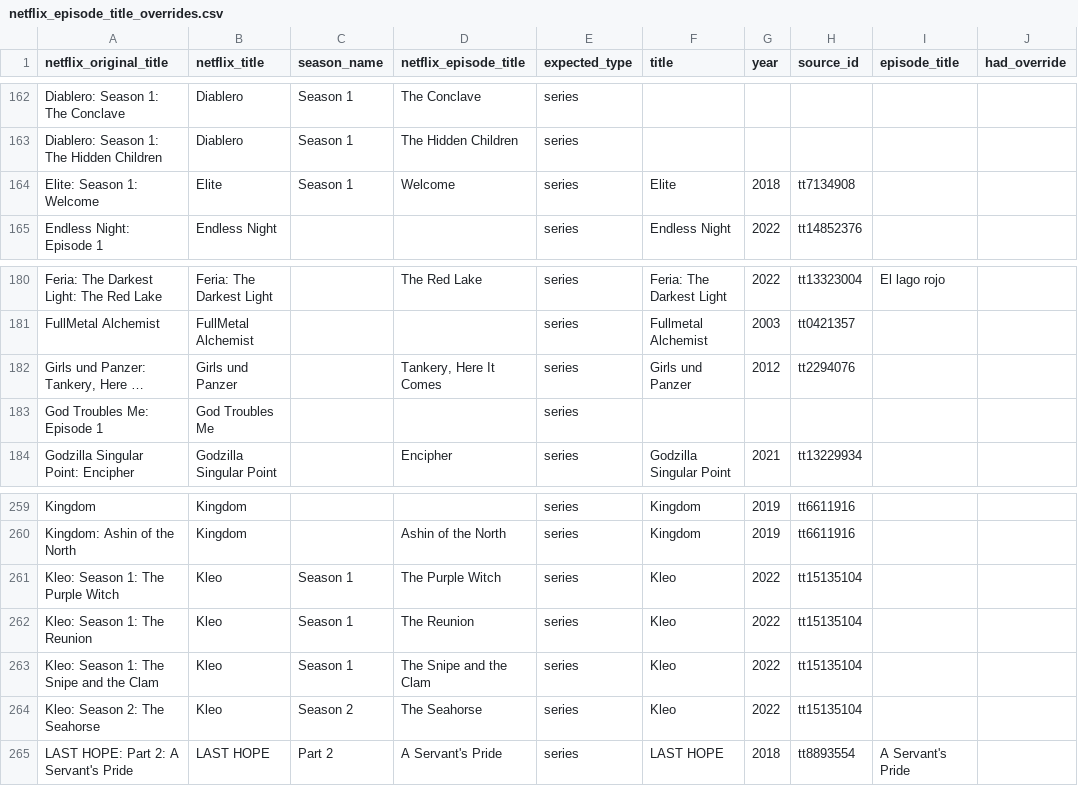
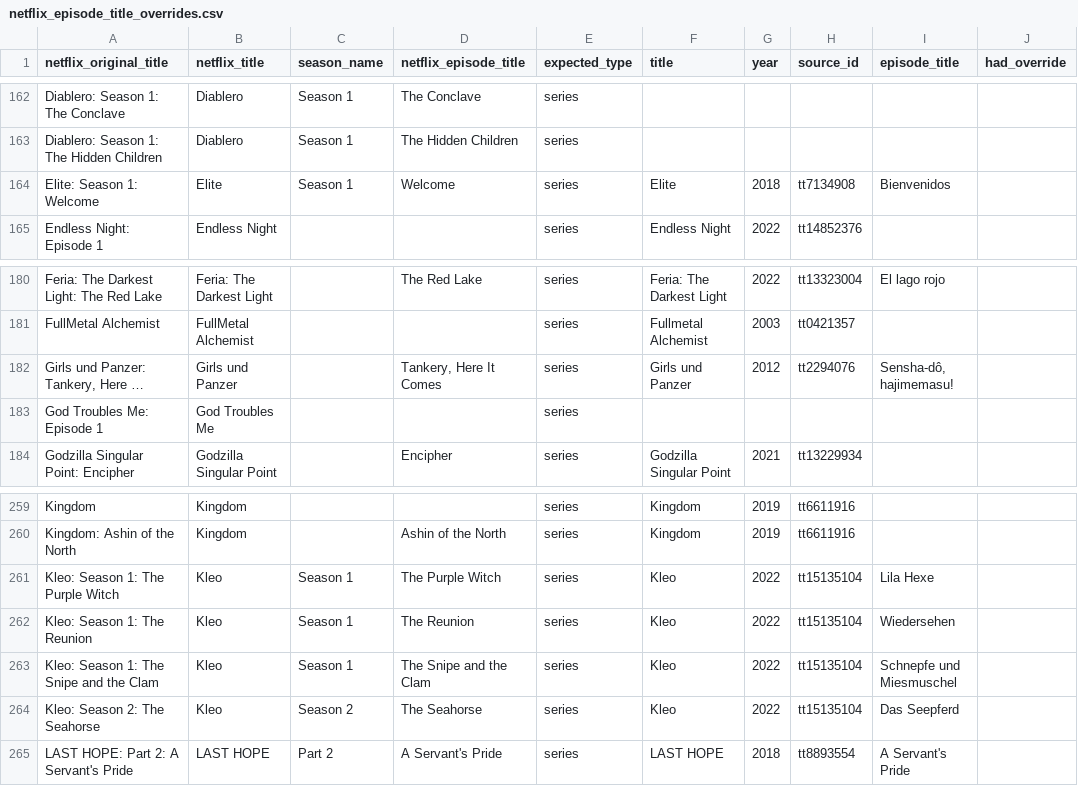
Before and after one commit to kiforsbe/misc_scripts, a CSV file: netflix_episode_title_overrides.csv, drawn as a sheet; only a part is shown, gaps mark what is left out; long unchanged cells end in …; the diff covers the shown part only; the diff names each change by its address in the sheet, - before the commit and + after, or states it on an @@ line.

Commit message:
Update Netflix episode title overrides: add translations for several titles and remove duplicates

```diff
--- a/netflix_episode_title_overrides.csv
+++ b/netflix_episode_title_overrides.csv
-I164 (episode_title): (empty)
+I164 (episode_title): Bienvenidos
-I182 (episode_title): (empty)
+I182 (episode_title): Sensha-dô, hajimemasu!
-I261 (episode_title): (empty)
+I261 (episode_title): Lila Hexe
-I262 (episode_title): (empty)
+I262 (episode_title): Wiedersehen
-I263 (episode_title): (empty)
+I263 (episode_title): Schnepfe und Miesmuschel
-I264 (episode_title): (empty)
+I264 (episode_title): Das Seepferd
```
Also changed, not shown: 42 edited cells elsewhere in this file.
